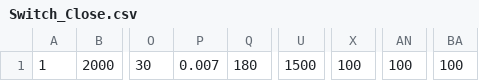
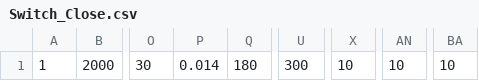
Before and after one commit to Valor6800/FRC-6800-2018-code, a CSV file: auto/Switch_Close.csv, drawn as a sheet; only a part is shown, gaps mark what is left out; the diff names each change by its address in the sheet, - before the commit and + after, or states it on an @@ line.

```diff
--- a/auto/Switch_Close.csv
+++ b/auto/Switch_Close.csv
-P1: 0.007
+P1: 0.014
-U1: 1500
+U1: 300
-X1: 100
+X1: 10
-AN1: 100
+AN1: 10
-BA1: 100
+BA1: 10
```
Also changed, not shown: 7 other files.
